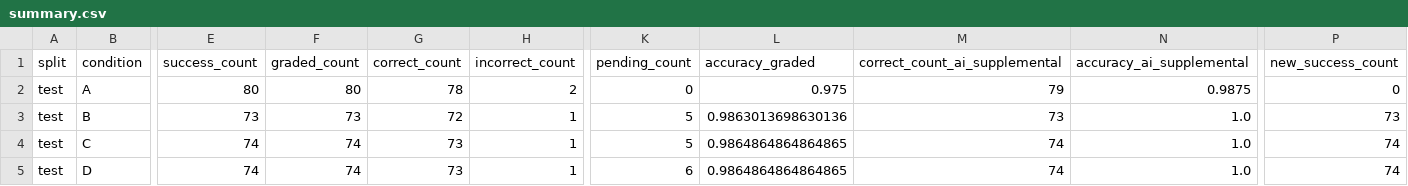
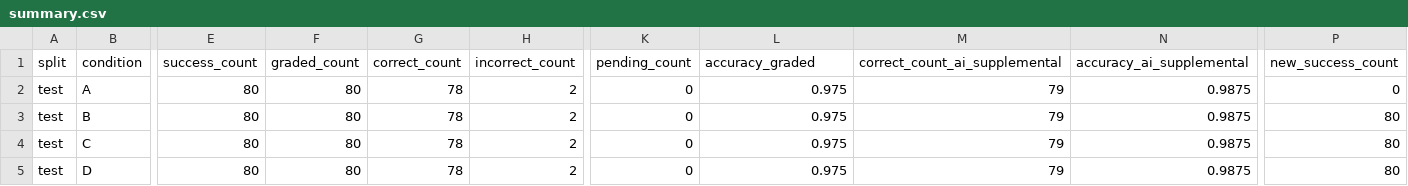
Before and after one commit to Hwrette/MathHint, a CSV file: results/final_experiment_2/gemini_comparison/summary.csv, drawn as a sheet; only a part is shown, gaps mark what is left out; the diff covers the shown part only; the diff names each change by its address in the sheet, - before the commit and + after, or states it on an @@ line.

```diff
--- a/results/final_experiment_2/gemini_comparison/summary.csv
+++ b/results/final_experiment_2/gemini_comparison/summary.csv
-E3 (success_count): 73
+E3 (success_count): 80
-F3 (graded_count): 73
+F3 (graded_count): 80
-G3 (correct_count): 72
+G3 (correct_count): 78
-H3:H5 (incorrect_count): 1
+H3:H5 (incorrect_count): 2
-K3:K4 (pending_count): 5
+K3:K4 (pending_count): 0
-L3 (accuracy_graded): 0.9863013698630136
+L3 (accuracy_graded): 0.975
-M3 (correct_count_ai_supplemental): 73
+M3 (correct_count_ai_supplemental): 79
-N3:N5 (accuracy_ai_supplemental): 1.0
+N3:N5 (accuracy_ai_supplemental): 0.9875
-P3 (new_success_count): 73
+P3 (new_success_count): 80
-E4:E5 (success_count): 74
+E4:E5 (success_count): 80
-F4:F5 (graded_count): 74
+F4:F5 (graded_count): 80
-G4:G5 (correct_count): 73
+G4:G5 (correct_count): 78
-L4:L5 (accuracy_graded): 0.9864864864864865
+L4:L5 (accuracy_graded): 0.975
-M4:M5 (correct_count_ai_supplemental): 74
+M4:M5 (correct_count_ai_supplemental): 79
-P4:P5 (new_success_count): 74
+P4:P5 (new_success_count): 80
-K5 (pending_count): 6
+K5 (pending_count): 0
```
Also changed, not shown: 20 edited cells elsewhere in this file, results/final_experiment_2/gemini_comparison/case_reports/index.csv, results/final_experiment_2/gemini_comparison/paired_comparison.csv, 42 other files.
